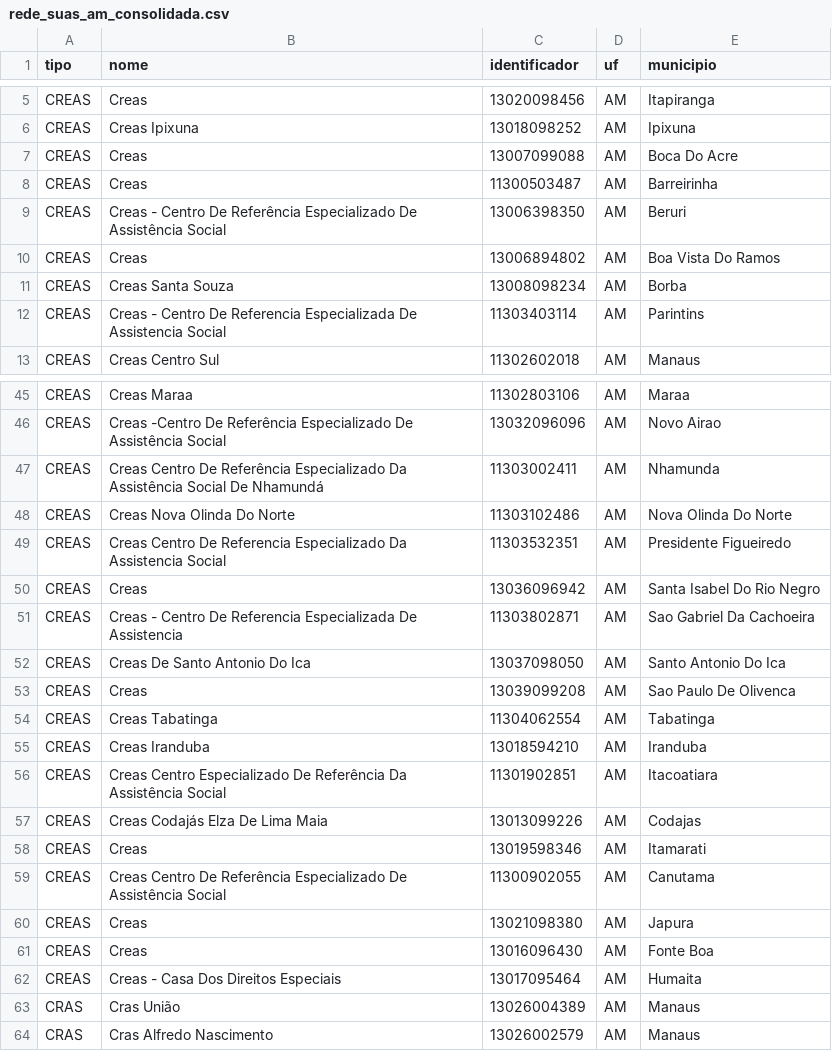
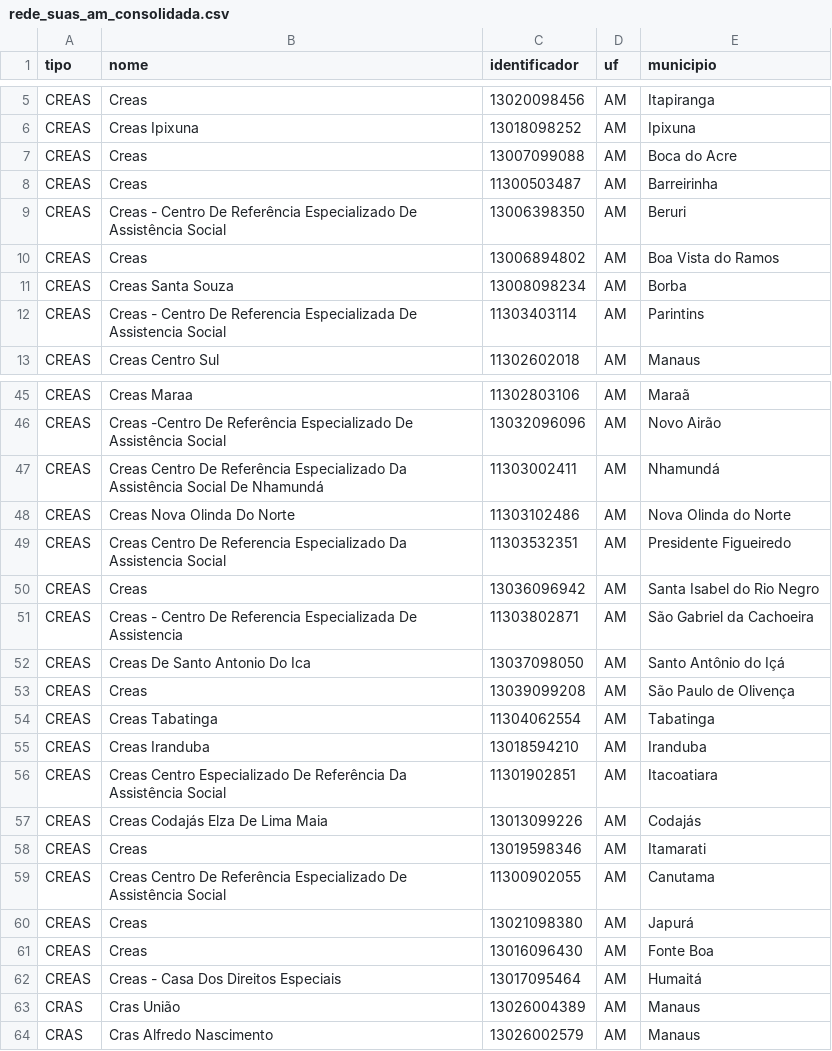
Before and after one commit to guilhermetm5/observatorio-violencia-mulher, a CSV file: dados/tratados/rede_suas_am_consolidada.csv, drawn as a sheet; only a part is shown, gaps mark what is left out; the diff covers the shown part only; the diff names each change by its address in the sheet, - before the commit and + after, or states it on an @@ line.

Commit message:
fix: padroniza nomes dos municipios na rede SUAS com nomes oficiais do IBGE

```diff
--- a/dados/tratados/rede_suas_am_consolidada.csv
+++ b/dados/tratados/rede_suas_am_consolidada.csv
-E7 (municipio): Boca Do Acre
+E7 (municipio): Boca do Acre
-E10 (municipio): Boa Vista Do Ramos
+E10 (municipio): Boa Vista do Ramos
-E45 (municipio): Maraa
+E45 (municipio): Maraã
-E46 (municipio): Novo Airao
+E46 (municipio): Novo Airão
-E47 (municipio): Nhamunda
+E47 (municipio): Nhamundá
-E48 (municipio): Nova Olinda Do Norte
+E48 (municipio): Nova Olinda do Norte
-E50 (municipio): Santa Isabel Do Rio Negro
+E50 (municipio): Santa Isabel do Rio Negro
-E51 (municipio): Sao Gabriel Da Cachoeira
+E51 (municipio): São Gabriel da Cachoeira
-E52 (municipio): Santo Antonio Do Ica
+E52 (municipio): Santo Antônio do Içá
-E53 (municipio): Sao Paulo De Olivenca
+E53 (municipio): São Paulo de Olivença
-E57 (municipio): Codajas
+E57 (municipio): Codajás
-E60 (municipio): Japura
+E60 (municipio): Japurá
-E62 (municipio): Humaita
+E62 (municipio): Humaitá
```
Also changed, not shown: 16 edited cells elsewhere in this file, dados/tratados/suas_creas_am.csv, 1 other file.
